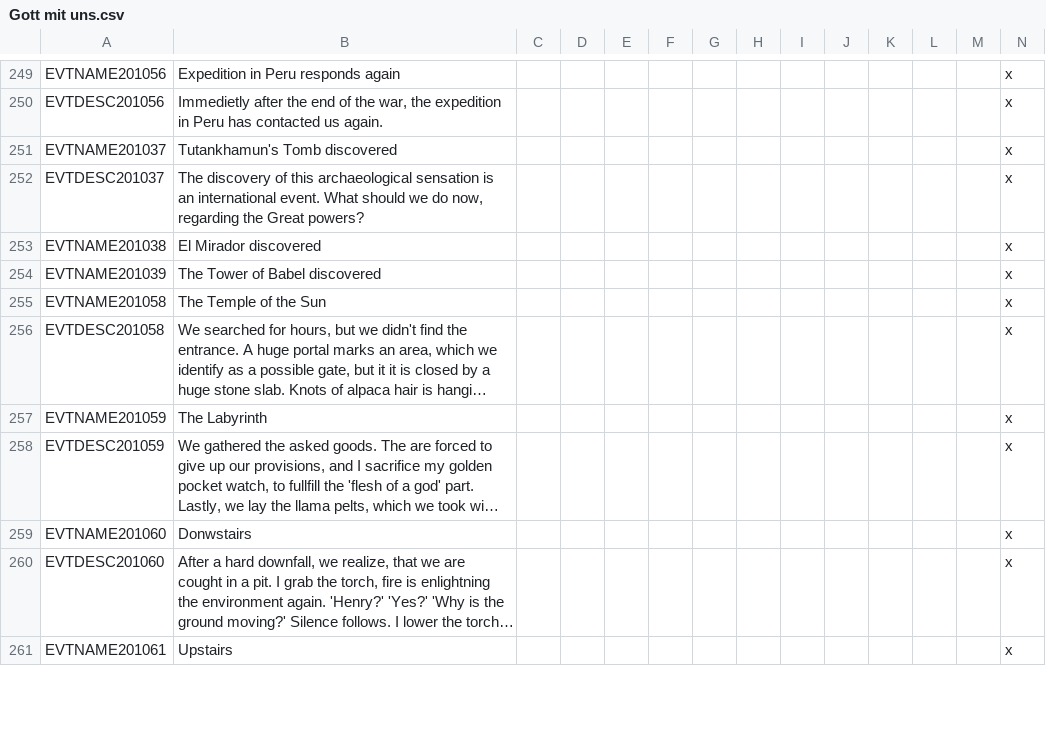
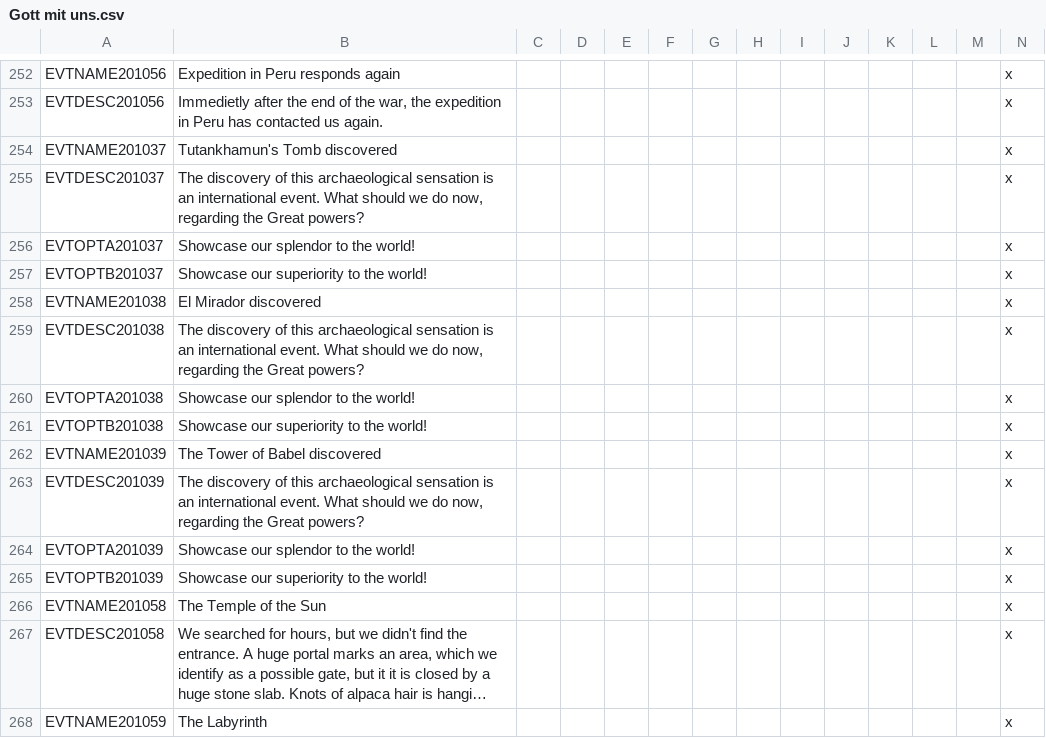
Before and after one commit to moretrim/ccHFM, a CSV file: PFH/localisation/Gott mit uns.csv, drawn as a sheet; only a part is shown, gaps mark what is left out; the shorter side is filled out with more unchanged rows; long unchanged cells end in …; rows hold the shown columns only; the diff covers the shown part only; the diff names each change by its address in the sheet, - before the commit and + after, or states it on an @@ line.

Commit message:
Undeduplicate and curate some localisation
Restores an incorrect localisation key for event 201003.

Since this could have easily been aggravated by inconsistent naming &
localisation practices, this also curates similar keys in the event file
& related localisation.

```diff
--- a/PFH/localisation/Gott mit uns.csv
+++ b/PFH/localisation/Gott mit uns.csv
+row 256: EVTOPTA201037 | Showcase our splendor to the world! |  |  |  |  |  |  |  |  |  |  |  | x
+row 257: EVTOPTB201037 | Showcase our superiority to the world! |  |  |  |  |  |  |  |  |  |  |  | x
+row 259: EVTDESC201038 | The discovery of this archaeological sensation is an international event. What should we do now, regarding the Great powers? |  |  |  |  |  |  |  |  |  |  |  | x
+row 260: EVTOPTA201038 | Showcase our splendor to the world! |  |  |  |  |  |  |  |  |  |  |  | x
+row 261: EVTOPTB201038 | Showcase our superiority to the world! |  |  |  |  |  |  |  |  |  |  |  | x
+row 263: EVTDESC201039 | The discovery of this archaeological sensation is an international event. What should we do now, regarding the Great powers? |  |  |  |  |  |  |  |  |  |  |  | x
+row 264: EVTOPTA201039 | Showcase our splendor to the world! |  |  |  |  |  |  |  |  |  |  |  | x
+row 265: EVTOPTB201039 | Showcase our superiority to the world! |  |  |  |  |  |  |  |  |  |  |  | x
```
Also changed, not shown: 18 added rows, 12 removed rows and 2 edited cells elsewhere in this file, 2 other files.
